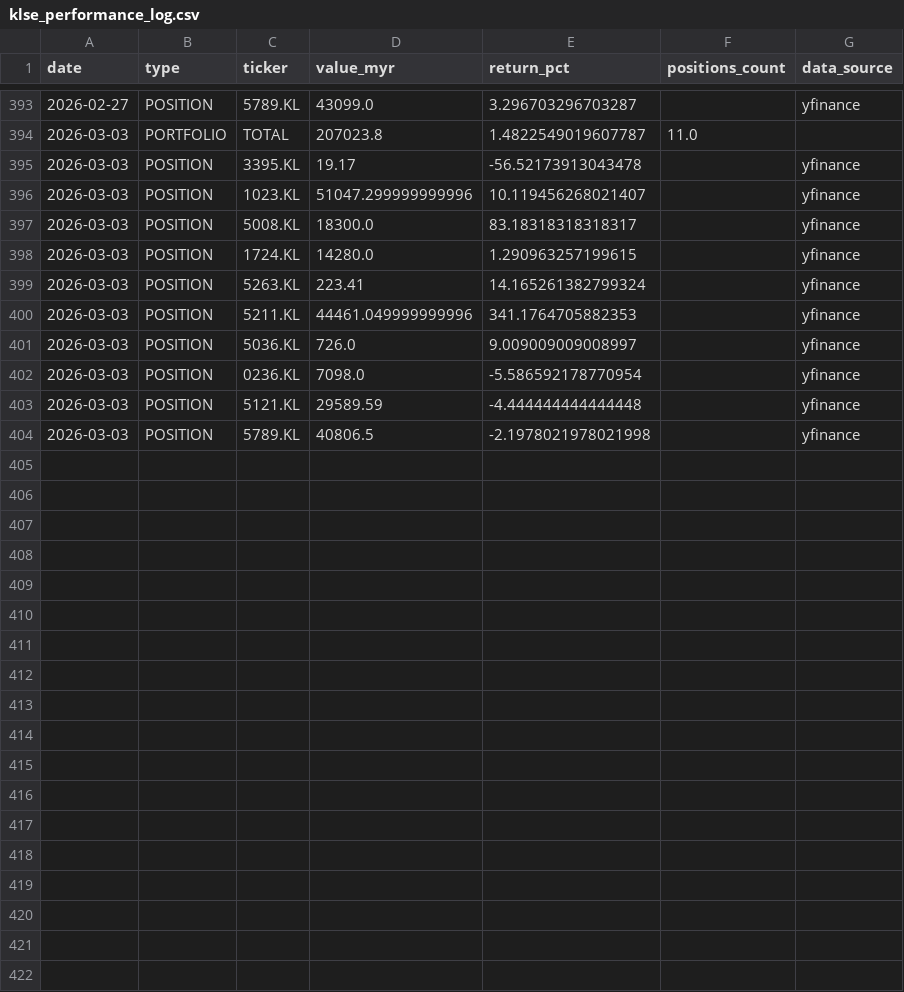
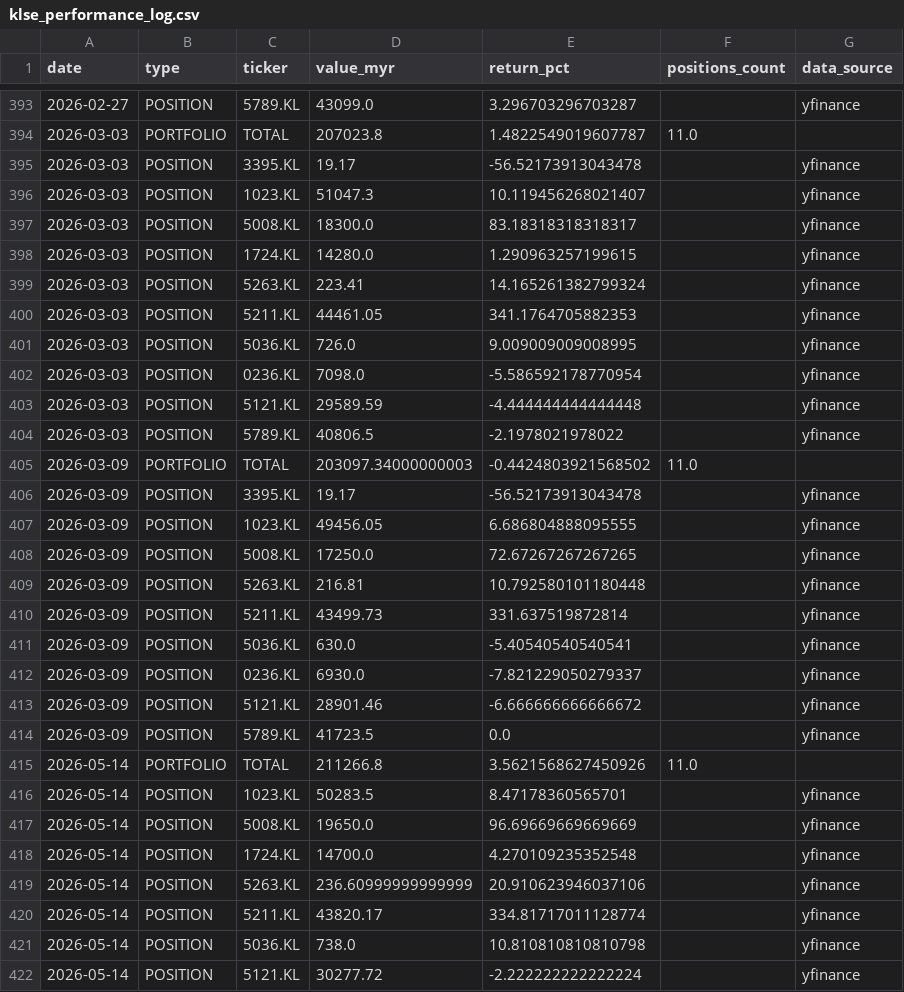
Before and after one commit to kosiew/ChatGPT-Micro-Cap-Experiment, a CSV file: KLSE_System/klse_performance_log.csv, drawn as a sheet; only a part is shown, gaps mark what is left out; the diff covers the shown part only.

```diff
--- a/KLSE_System/klse_performance_log.csv
+++ b/KLSE_System/klse_performance_log.csv
@@ -395,3 +395,3 @@ date,type,ticker,value_myr,return_pct,positions_count,data_source
 2026-03-03,POSITION,3395.KL,19.17,-56.52173913043478,,yfinance
-2026-03-03,POSITION,1023.KL,51047.299999999996,10.119456268021407,,yfinance
+2026-03-03,POSITION,1023.KL,51047.3,10.119456268021407,,yfinance
 2026-03-03,POSITION,5008.KL,18300.0,83.18318318318317,,yfinance
@@ -399,6 +399,24 @@ date,type,ticker,value_myr,return_pct,positions_count,data_source
 2026-03-03,POSITION,5263.KL,223.41,14.165261382799324,,yfinance
-2026-03-03,POSITION,5211.KL,44461.049999999996,341.1764705882353,,yfinance
-2026-03-03,POSITION,5036.KL,726.0,9.009009009008997,,yfinance
+2026-03-03,POSITION,5211.KL,44461.05,341.1764705882353,,yfinance
+2026-03-03,POSITION,5036.KL,726.0,9.009009009008995,,yfinance
 2026-03-03,POSITION,0236.KL,7098.0,-5.586592178770954,,yfinance
 2026-03-03,POSITION,5121.KL,29589.59,-4.444444444444448,,yfinance
-2026-03-03,POSITION,5789.KL,40806.5,-2.1978021978021998,,yfinance
+2026-03-03,POSITION,5789.KL,40806.5,-2.1978021978022,,yfinance
+2026-03-09,PORTFOLIO,TOTAL,203097.34000000003,-0.4424803921568502,11.0,
+2026-03-09,POSITION,3395.KL,19.17,-56.52173913043478,,yfinance
+2026-03-09,POSITION,1023.KL,49456.05,6.686804888095555,,yfinance
+2026-03-09,POSITION,5008.KL,17250.0,72.67267267267265,,yfinance
+2026-03-09,POSITION,5263.KL,216.81,10.792580101180448,,yfinance
+2026-03-09,POSITION,5211.KL,43499.73,331.637519872814,,yfinance
+2026-03-09,POSITION,5036.KL,630.0,-5.40540540540541,,yfinance
+2026-03-09,POSITION,0236.KL,6930.0,-7.821229050279337,,yfinance
+2026-03-09,POSITION,5121.KL,28901.46,-6.666666666666672,,yfinance
+2026-03-09,POSITION,5789.KL,41723.5,0.0,,yfinance
+2026-05-14,PORTFOLIO,TOTAL,211266.8,3.5621568627450926,11.0,
+2026-05-14,POSITION,1023.KL,50283.5,8.47178360565701,,yfinance
+2026-05-14,POSITION,5008.KL,19650.0,96.69669669669669,,yfinance
+2026-05-14,POSITION,1724.KL,14700.0,4.270109235352548,,yfinance
+2026-05-14,POSITION,5263.KL,236.60999999999999,20.910623946037106,,yfinance
+2026-05-14,POSITION,5211.KL,43820.17,334.81717011128774,,yfinance
+2026-05-14,POSITION,5036.KL,738.0,10.810810810810798,,yfinance
+2026-05-14,POSITION,5121.KL,30277.72,-2.222222222222224,,yfinance
```
Also changed, not shown: 1 added row elsewhere in this file, KLSE_System/klse_daily_updates.csv, 7 other files.
